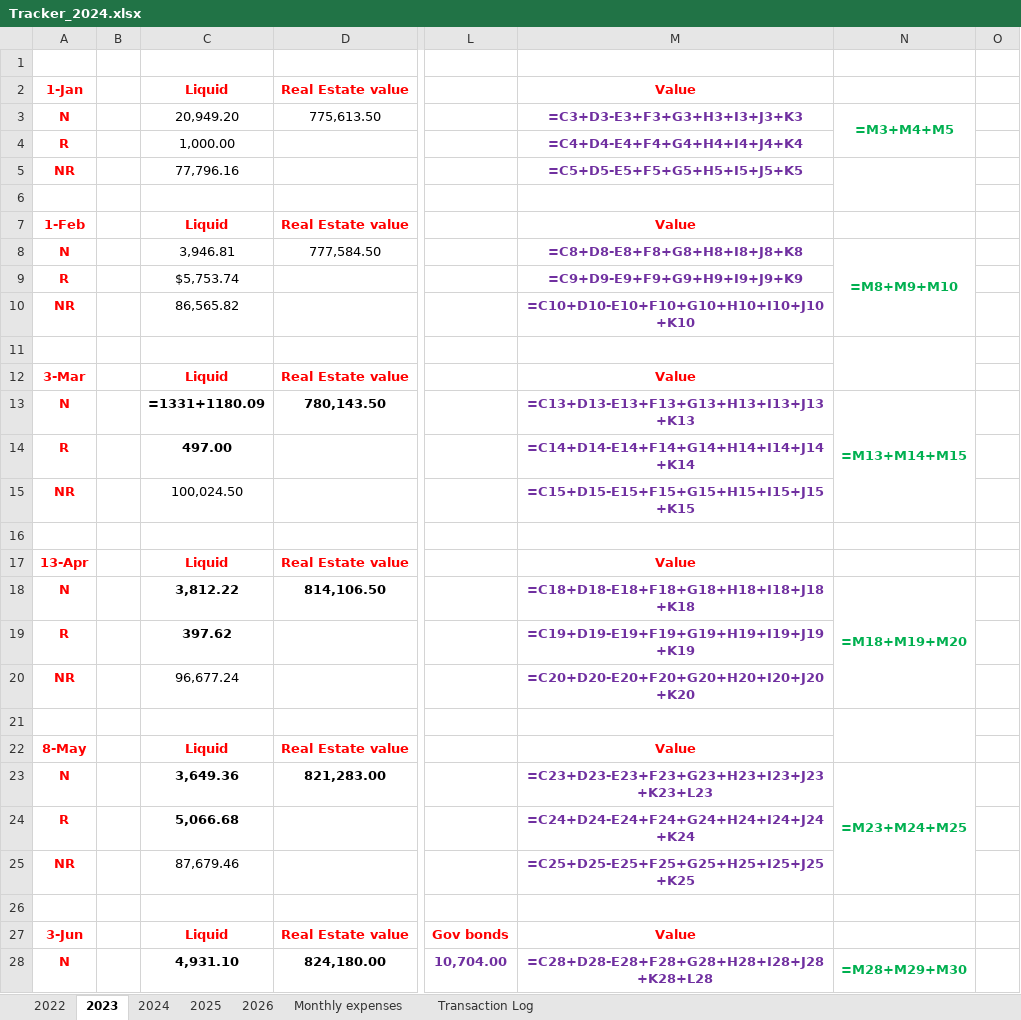
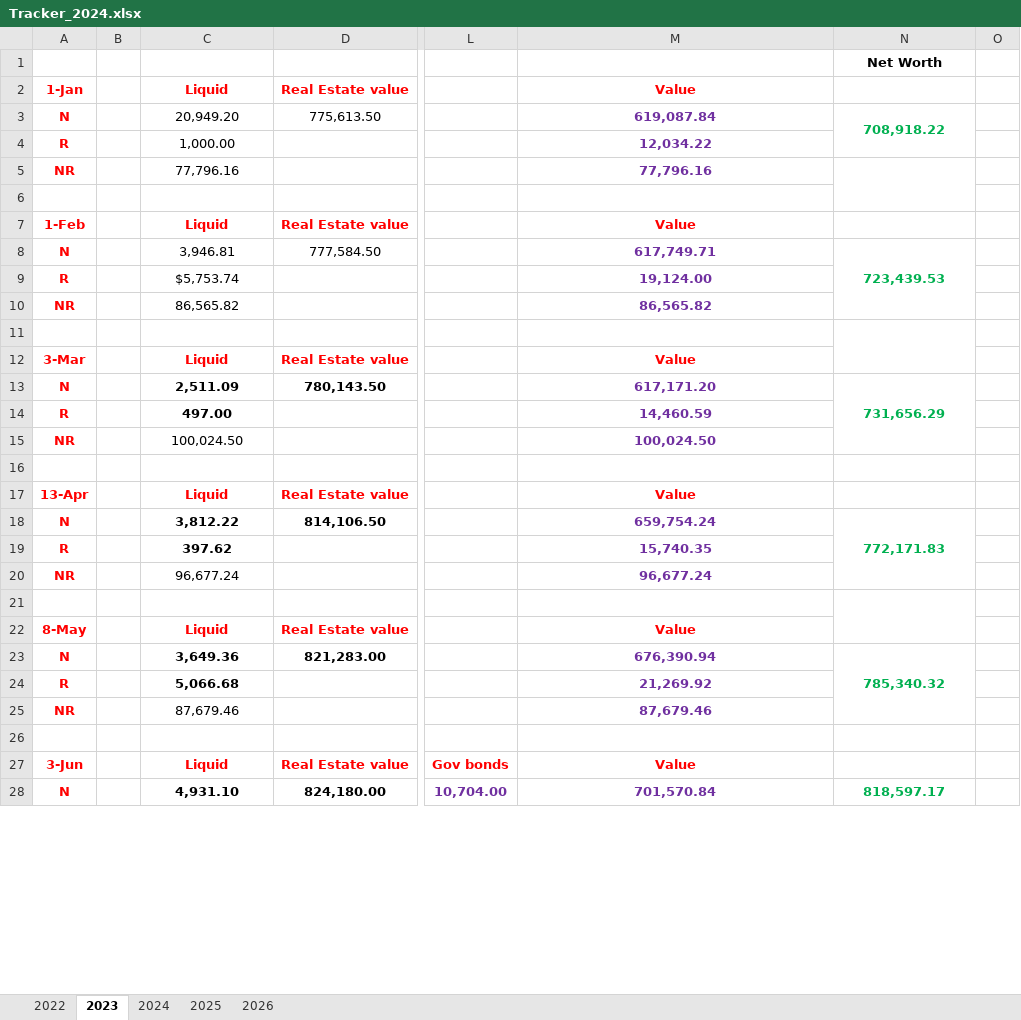
Before and after one commit to nnilakantan/Finance_tracker, an Excel workbook: Tracker_2024.xlsx, sheet 2023, drawn as a sheet; only a part is shown, gaps mark what is left out; values as stored, in another font and other column widths than the file's, no borders; formulas without a stored value are shown as written; the diff covers the shown part only; the diff names each change by its address in the sheet, - before the commit and + after, or states it on an @@ line.

```diff
--- a/Tracker_2024.xlsx (sheet 2023)
+++ b/Tracker_2024.xlsx (sheet 2023)
-sheet tab: Monthly expenses
-sheet tab: Transaction Log
-N1: (empty)
+N1: Net Worth
-M3: =C3+D3-E3+F3+G3+H3+I3+J3+K3
+M3: 619,087.84
-N3: =M3+M4+M5
+N3: 708,918.22
-M4: =C4+D4-E4+F4+G4+H4+I4+J4+K4
+M4: 12,034.22
-M5: =C5+D5-E5+F5+G5+H5+I5+J5+K5
+M5: 77,796.16
-M8: =C8+D8-E8+F8+G8+H8+I8+J8+K8
+M8: 617,749.71
-N8: =M8+M9+M10
+N8: 723,439.53
-M9: =C9+D9-E9+F9+G9+H9+I9+J9+K9
+M9: 19,124.00
-M10: =C10+D10-E10+F10+G10+H10+I10+J10+K10
+M10: 86,565.82
-C13: =1331+1180.09
+C13: 2,511.09
-M13: =C13+D13-E13+F13+G13+H13+I13+J13+K13
+M13: 617,171.20
-N13: =M13+M14+M15
+N13: 731,656.29
-M14: =C14+D14-E14+F14+G14+H14+I14+J14+K14
+M14: 14,460.59
-M15: =C15+D15-E15+F15+G15+H15+I15+J15+K15
+M15: 100,024.50
-M18: =C18+D18-E18+F18+G18+H18+I18+J18+K18
+M18: 659,754.24
-N18: =M18+M19+M20
+N18: 772,171.83
-M19: =C19+D19-E19+F19+G19+H19+I19+J19+K19
+M19: 15,740.35
-M20: =C20+D20-E20+F20+G20+H20+I20+J20+K20
+M20: 96,677.24
-M23: =C23+D23-E23+F23+G23+H23+I23+J23+K23+L23
+M23: 676,390.94
-N23: =M23+M24+M25
+N23: 785,340.32
-M24: =C24+D24-E24+F24+G24+H24+I24+J24+K24
+M24: 21,269.92
-M25: =C25+D25-E25+F25+G25+H25+I25+J25+K25
+M25: 87,679.46
-M28: =C28+D28-E28+F28+G28+H28+I28+J28+K28+L28
+M28: 701,570.84
-N28: =M28+M29+M30
+N28: 818,597.17
```
Also changed, not shown: 27 edited cells elsewhere in this sheet, sheet 2024, sheet 2025, sheet 2026, sheet 2022.
